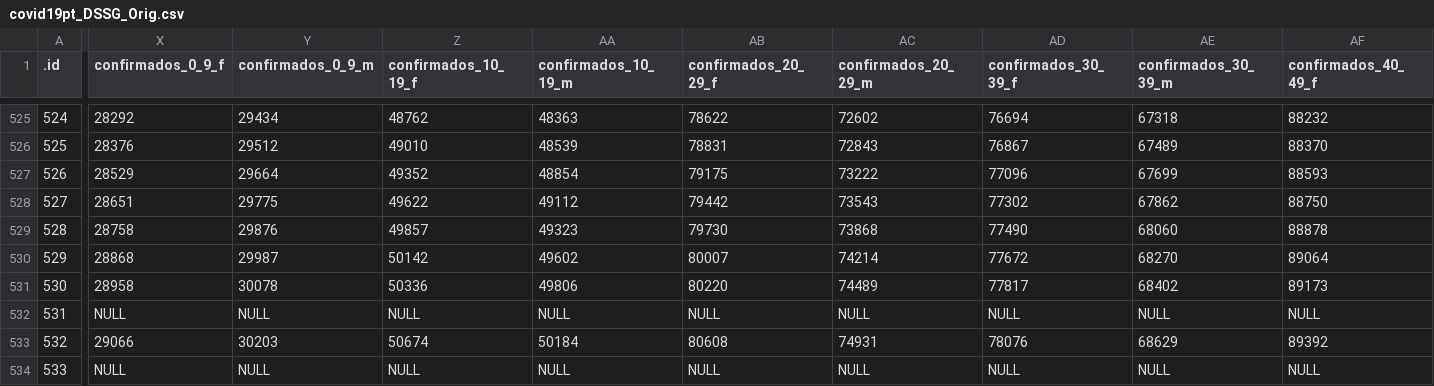
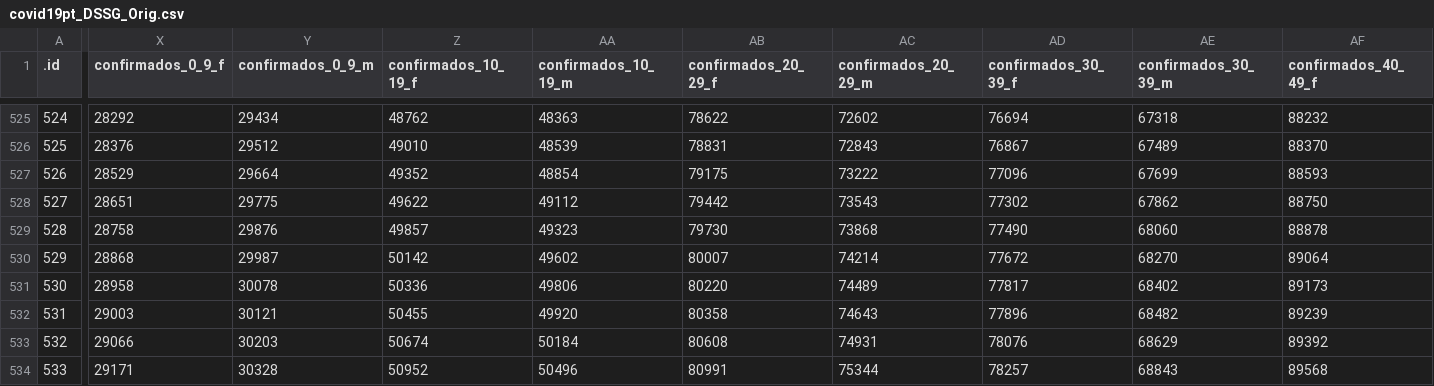
Before and after one commit to CEAUL/Dados_COVID-19_PT, a CSV file: data/covid19pt_DSSG_Orig.csv, drawn as a sheet; only a part is shown, gaps mark what is left out; the diff covers the shown part only; the diff names each change by its address in the sheet, - before the commit and + after, or states it on an @@ line.

Commit message:
Updated all raw data

```diff
--- a/data/covid19pt_DSSG_Orig.csv
+++ b/data/covid19pt_DSSG_Orig.csv
-X532 (confirmados_0_9_f): NULL
+X532 (confirmados_0_9_f): 29003
-Y532 (confirmados_0_9_m): NULL
+Y532 (confirmados_0_9_m): 30121
-Z532 (confirmados_10_19_f): NULL
+Z532 (confirmados_10_19_f): 50455
-AA532 (confirmados_10_19_m): NULL
+AA532 (confirmados_10_19_m): 49920
-AB532 (confirmados_20_29_f): NULL
+AB532 (confirmados_20_29_f): 80358
-AC532 (confirmados_20_29_m): NULL
+AC532 (confirmados_20_29_m): 74643
-AD532 (confirmados_30_39_f): NULL
+AD532 (confirmados_30_39_f): 77896
-AE532 (confirmados_30_39_m): NULL
+AE532 (confirmados_30_39_m): 68482
-AF532 (confirmados_40_49_f): NULL
+AF532 (confirmados_40_49_f): 89239
-X534 (confirmados_0_9_f): NULL
+X534 (confirmados_0_9_f): 29171
-Y534 (confirmados_0_9_m): NULL
+Y534 (confirmados_0_9_m): 30328
-Z534 (confirmados_10_19_f): NULL
+Z534 (confirmados_10_19_f): 50952
-AA534 (confirmados_10_19_m): NULL
+AA534 (confirmados_10_19_m): 50496
-AB534 (confirmados_20_29_f): NULL
+AB534 (confirmados_20_29_f): 80991
-AC534 (confirmados_20_29_m): NULL
+AC534 (confirmados_20_29_m): 75344
-AD534 (confirmados_30_39_f): NULL
+AD534 (confirmados_30_39_f): 78257
-AE534 (confirmados_30_39_m): NULL
+AE534 (confirmados_30_39_m): 68843
-AF534 (confirmados_40_49_f): NULL
+AF534 (confirmados_40_49_f): 89568
```
Also changed, not shown: 54 edited cells elsewhere in this file, 9 other files.
